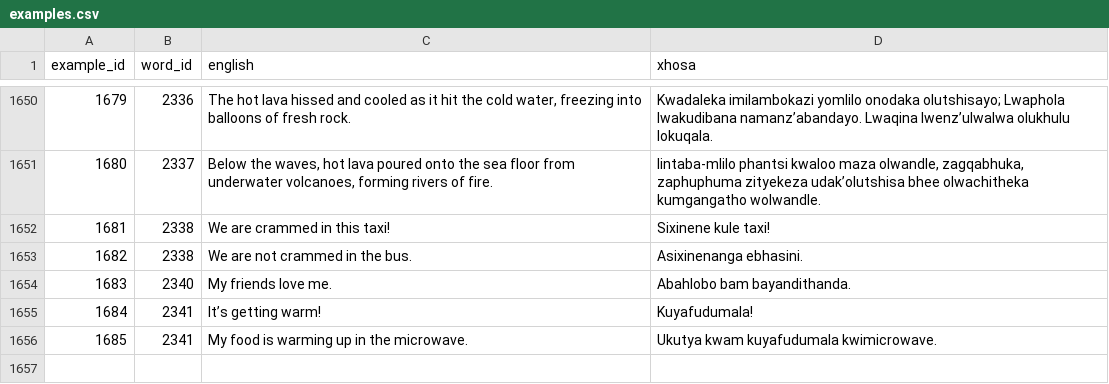
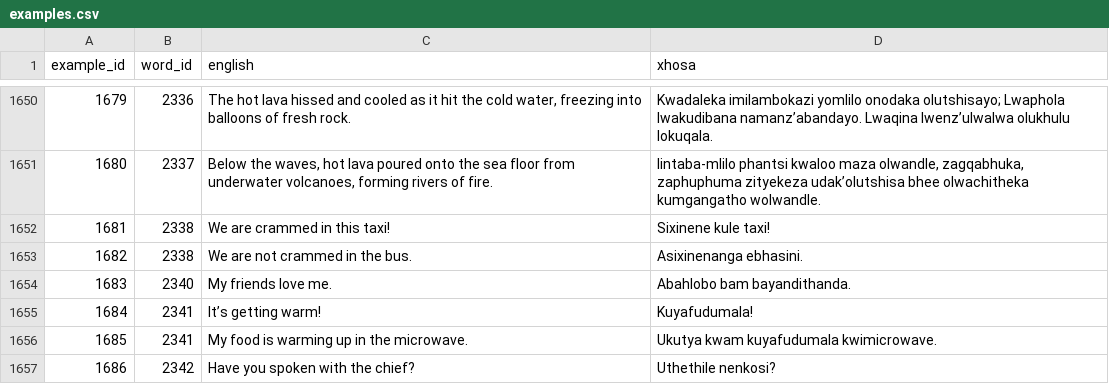
Before and after one commit to IsiXhosa-click/database, a CSV file: examples.csv, drawn as a sheet; only a part is shown, gaps mark what is left out; the diff names each change by its address in the sheet, - before the commit and + after, or states it on an @@ line.

Commit message:
Daily backup for 2025-12-05 > > on-behalf-of: @IsiXhosa-click <restiosondev@gmail.com>

```diff
--- a/examples.csv
+++ b/examples.csv
+row 1657: 1686 | 2342 | Have you spoken with the chief? | Uthethile nenkosi?
```
Also changed, not shown: user_attributions.csv, words.csv.
